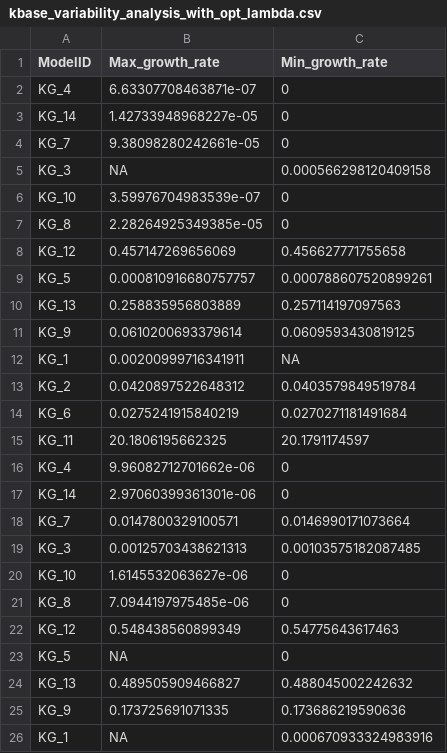
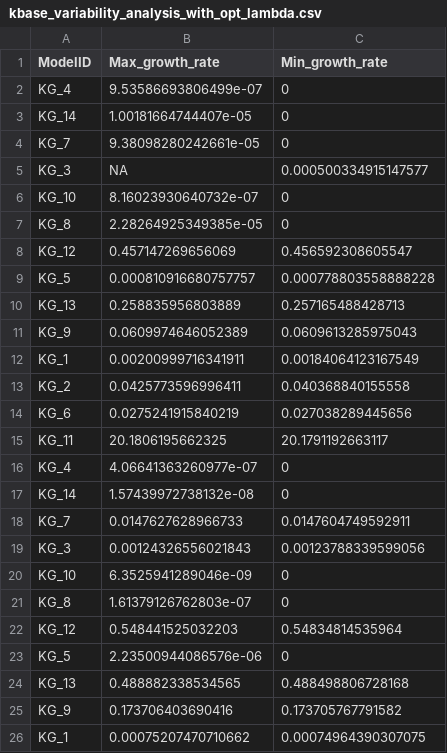
Before and after one commit to YunliEricHsieh/IMIC, a CSV file: table/variability_analysis/kbase_variability_analysis_with_opt_lambda.csv, drawn as a sheet; only a part is shown; the diff covers the shown part only.

```diff
--- a/table/variability_analysis/kbase_variability_analysis_with_opt_lambda.csv
+++ b/table/variability_analysis/kbase_variability_analysis_with_opt_lambda.csv
@@ -1,26 +1,26 @@
 ModelID,Max_growth_rate,Min_growth_rate
-KG_4,6.63307708463871e-07,0
-KG_14,1.42733948968227e-05,0
+KG_4,9.53586693806499e-07,0
+KG_14,1.00181664744407e-05,0
 KG_7,9.38098280242661e-05,0
-KG_3,NA,0.000566298120409158
-KG_10,3.59976704983539e-07,0
+KG_3,NA,0.000500334915147577
+KG_10,8.16023930640732e-07,0
 KG_8,2.28264925349385e-05,0
-KG_12,0.457147269656069,0.456627771755658
-KG_5,0.000810916680757757,0.000788607520899261
-KG_13,0.258835956803889,0.257114197097563
-KG_9,0.0610200693379614,0.0609593430819125
-KG_1,0.00200999716341911,NA
-KG_2,0.0420897522648312,0.0403579849519784
-KG_6,0.0275241915840219,0.0270271181491684
-KG_11,20.1806195662325,20.1791174597
-KG_4,9.96082712701662e-06,0
-KG_14,2.97060399361301e-06,0
-KG_7,0.0147800329100571,0.0146990171073664
-KG_3,0.00125703438621313,0.00103575182087485
-KG_10,1.6145532063627e-06,0
-KG_8,7.0944197975485e-06,0
-KG_12,0.548438560899349,0.54775643617463
-KG_5,NA,0
-KG_13,0.489505909466827,0.488045002242632
-KG_9,0.173725691071335,0.173686219590636
-KG_1,NA,0.000670933324983916
+KG_12,0.457147269656069,0.456592308605547
+KG_5,0.000810916680757757,0.000778803558888228
+KG_13,0.258835956803889,0.257165488428713
+KG_9,0.0609974646052389,0.0609613285975043
+KG_1,0.00200999716341911,0.00184064123167549
+KG_2,0.0425773596996411,0.040368840155558
+KG_6,0.0275241915840219,0.027038289445656
+KG_11,20.1806195662325,20.1791192663117
+KG_4,4.06641363260977e-07,0
+KG_14,1.57439972738132e-08,0
+KG_7,0.0147627628966733,0.0147604749592911
+KG_3,0.00124326556021843,0.00123788339599056
+KG_10,6.3525941289046e-09,0
+KG_8,1.61379126762803e-07,0
+KG_12,0.548441525032203,0.54834814535964
+KG_5,2.23500944086576e-06,0
+KG_13,0.488882338534565,0.488498806728168
+KG_9,0.173706403690416,0.173705767791582
+KG_1,0.00075207470710662,0.00074964390307075
```
Also changed, not shown: 60 edited cells elsewhere in this file, table/variability_analysis/carveme_variability_analysis.csv, table/variability_analysis/carveme_variability_analysis_with_opt_lambda.csv, 5 other files.
